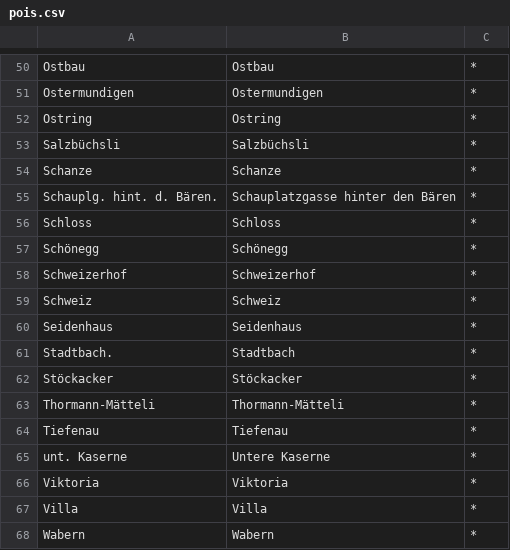
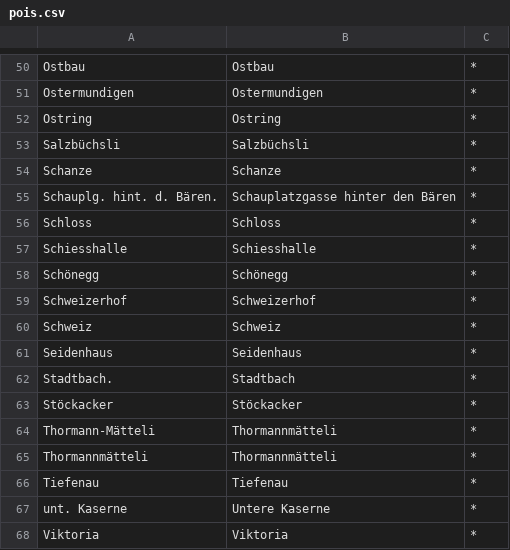
Before and after one commit to brawer/bern-addresses, a CSV file: src/pois.csv, drawn as a sheet; only a part is shown, gaps mark what is left out; the shorter side is filled out with more unchanged rows.

Commit message:
Update pois.csv with Thormannmätteli

```diff
--- a/src/pois.csv
+++ b/src/pois.csv
@@ -56,2 +56,3 @@ Schauplg. hint. d. Bären.,Schauplatzgasse hinter den Bären,*
 Schloss,Schloss,*
+Schiesshalle,Schiesshalle,*
 Schönegg,Schönegg,*
@@ -62,3 +63,4 @@ Stadtbach.,Stadtbach,*
 Stöckacker,Stöckacker,*
-Thormann-Mätteli,Thormann-Mätteli,*
+Thormann-Mätteli,Thormannmätteli,*
+Thormannmätteli,Thormannmätteli,*
 Tiefenau,Tiefenau,*
```
